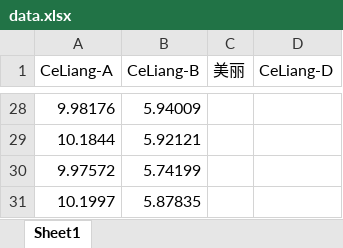
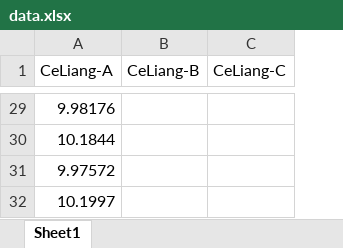
Before and after one commit to rong-wang-impcas/DataStat, an Excel workbook: data.xlsx, sheet Sheet1, drawn as a sheet; only a part is shown, gaps mark what is left out; values as stored, in another font and other column widths than the file's, no borders; removed rows and columns are numbered as before the commit, all else as after; the diff covers the shown part only; the diff names each change by its address in the sheet, - before the commit and + after, or states it on an @@ line.

Commit message:
add find outliers for analyzing excel file

```diff
--- a/data.xlsx (sheet Sheet1)
+++ b/data.xlsx (sheet Sheet1)
-column C (美丽), empty
-column D (CeLiang-D), empty
+column C (CeLiang-C), empty
-B29 (CeLiang-B): 5.94009
+B29 (CeLiang-B): (empty)
-B30 (CeLiang-B): 5.92121
+B30 (CeLiang-B): (empty)
-B31 (CeLiang-B): 5.74199
+B31 (CeLiang-B): (empty)
-B32 (CeLiang-B): 5.87835
+B32 (CeLiang-B): (empty)
```
Also changed, not shown: 1 added row and 26 edited cells elsewhere in this sheet, 3 other files.
